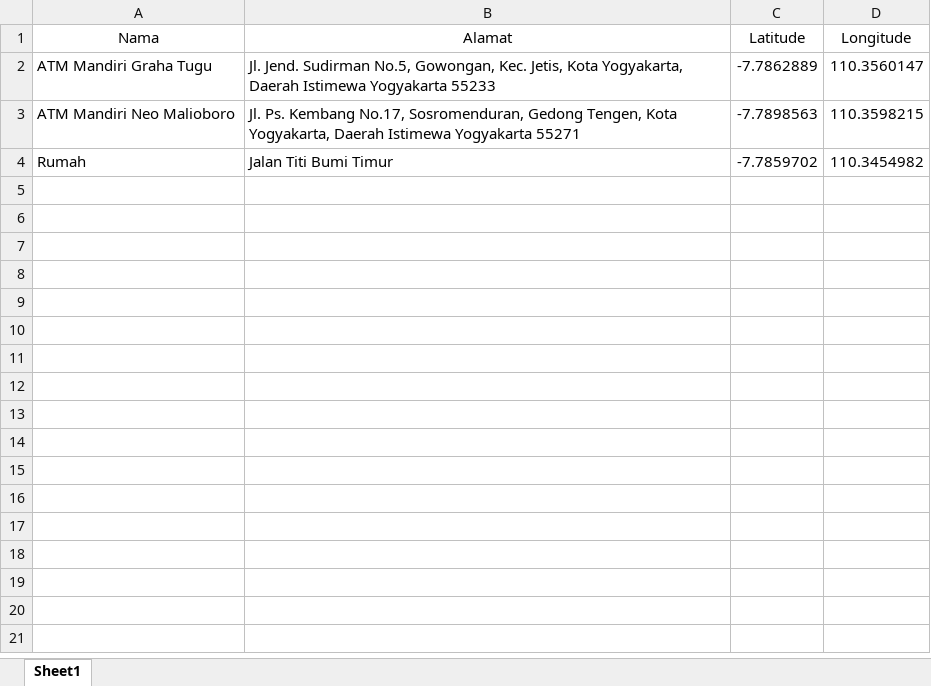
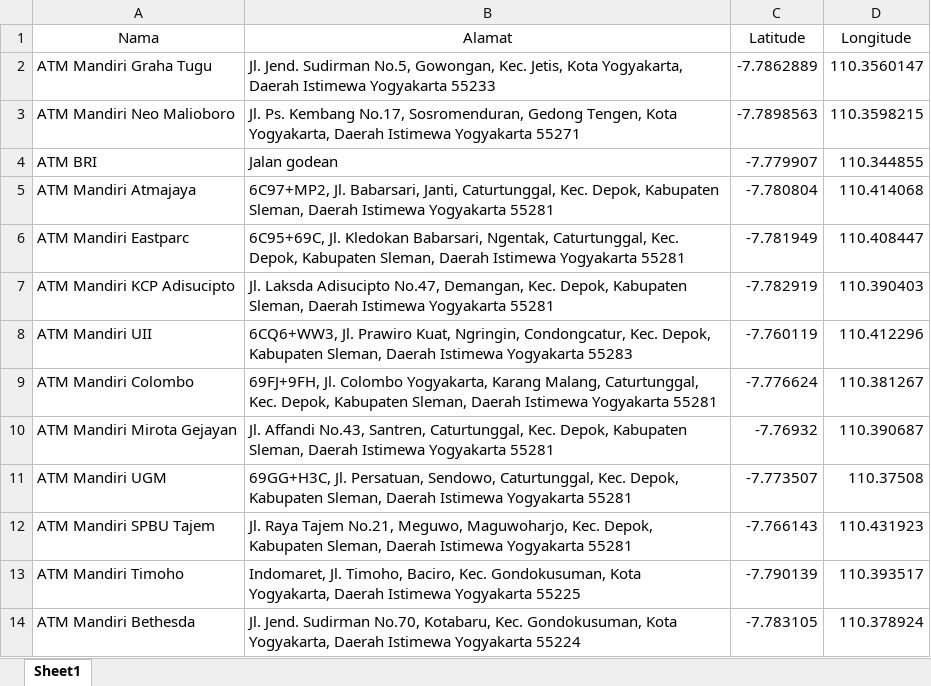
Before and after one commit to RoxasDavega/ATM-Mapbox, an Excel workbook: public/atm.xlsx, sheet Sheet1, drawn as a sheet; values as stored, in another font and other column widths than the file's, no borders; removed rows and columns are numbered as before the commit, all else as after; the diff names each change by its address in the sheet, - before the commit and + after, or states it on an @@ line.

Commit message:
Update data atm

```diff
--- a/public/atm.xlsx (sheet Sheet1)
+++ b/public/atm.xlsx (sheet Sheet1)
-row 4: Rumah | Jalan Titi Bumi Timur | -7.7859702 | 110.3454982
+row 4: ATM BRI | Jalan godean | -7.779907 | 110.344855
+row 5: ATM Mandiri Atmajaya | 6C97+MP2, Jl. Babarsari, Janti, Caturtunggal, Kec. Depok, Kabupaten Sleman, Daerah Istimewa Yogyakarta 55281 | -7.780804 | 110.414068
+row 6: ATM Mandiri Eastparc | 6C95+69C, Jl. Kledokan Babarsari, Ngentak, Caturtunggal, Kec. Depok, Kabupaten Sleman, Daerah Istimewa Yogyakarta 55281 | -7.781949 | 110.408447
+row 7: ATM Mandiri KCP Adisucipto | Jl. Laksda Adisucipto No.47, Demangan, Kec. Depok, Kabupaten Sleman, Daerah Istimewa Yogyakarta 55281 | -7.782919 | 110.390403
+row 8: ATM Mandiri UII | 6CQ6+WW3, Jl. Prawiro Kuat, Ngringin, Condongcatur, Kec. Depok, Kabupaten Sleman, Daerah Istimewa Yogyakarta 55283 | -7.760119 | 110.412296
+row 9: ATM Mandiri Colombo | 69FJ+9FH, Jl. Colombo Yogyakarta, Karang Malang, Caturtunggal, Kec. Depok, Kabupaten Sleman, Daerah Istimewa Yogyakarta 55281 | -7.776624 | 110.381267
+row 10: ATM Mandiri Mirota Gejayan | Jl. Affandi No.43, Santren, Caturtunggal, Kec. Depok, Kabupaten Sleman, Daerah Istimewa Yogyakarta 55281 | -7.76932 | 110.390687
+row 11: ATM Mandiri UGM | 69GG+H3C, Jl. Persatuan, Sendowo, Caturtunggal, Kec. Depok, Kabupaten Sleman, Daerah Istimewa Yogyakarta 55281 | -7.773507 | 110.37508
+row 12: ATM Mandiri SPBU Tajem | Jl. Raya Tajem No.21, Meguwo, Maguwoharjo, Kec. Depok, Kabupaten Sleman, Daerah Istimewa Yogyakarta 55281 | -7.766143 | 110.431923
+row 13: ATM Mandiri Timoho | Indomaret, Jl. Timoho, Baciro, Kec. Gondokusuman, Kota Yogyakarta, Daerah Istimewa Yogyakarta 55225 | -7.790139 | 110.393517
+row 14: ATM Mandiri Bethesda | Jl. Jend. Sudirman No.70, Kotabaru, Kec. Gondokusuman, Kota Yogyakarta, Daerah Istimewa Yogyakarta 55224 | -7.783105 | 110.378924
```
